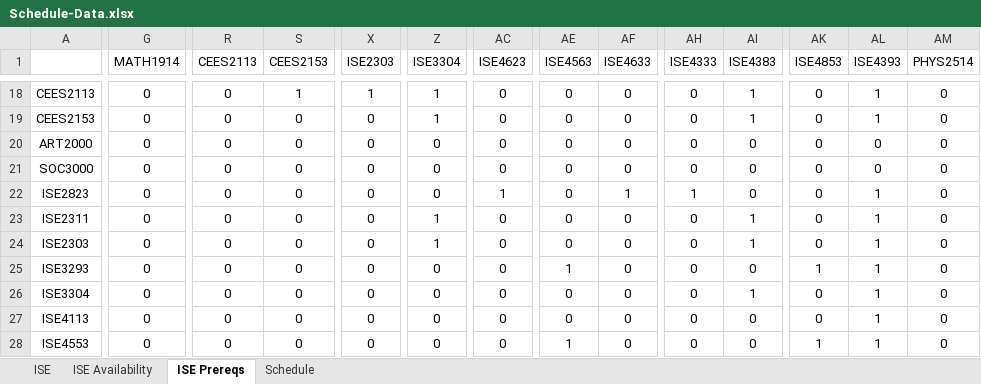
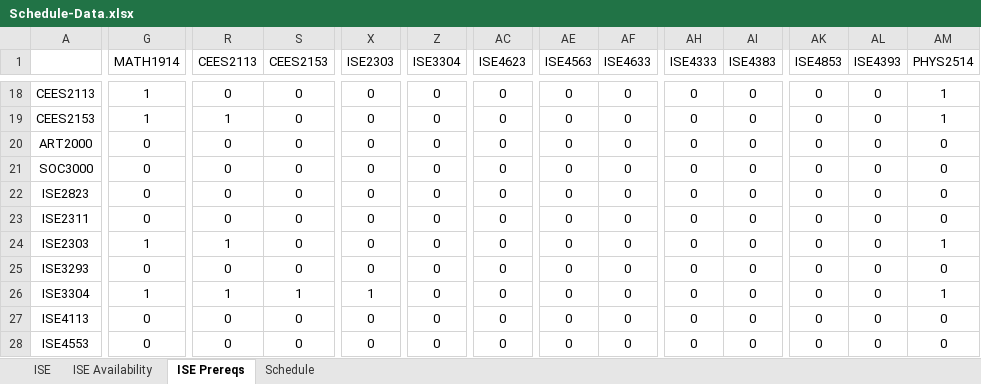
Before and after one commit to CIRDL/Shaman, an Excel workbook: Schedule-Data.xlsx, sheet ISE Prereqs, drawn as a sheet; only a part is shown, gaps mark what is left out; values as stored, in another font and other column widths than the file's, no borders; the diff covers the shown part only; the diff names each change by its address in the sheet, - before the commit and + after, or states it on an @@ line.

```diff
--- a/Schedule-Data.xlsx (sheet ISE Prereqs)
+++ b/Schedule-Data.xlsx (sheet ISE Prereqs)
-G18:G19 (MATH1914): 0
+G18:G19 (MATH1914): 1
-S18 (CEES2153): 1
+S18 (CEES2153): 0
-X18 (ISE2303): 1
+X18 (ISE2303): 0
-Z18:Z19 (ISE3304): 1
+Z18:Z19 (ISE3304): 0
-AI18:AI19 (ISE4383): 1
+AI18:AI19 (ISE4383): 0
-AL18:AL19 (ISE4393): 1
+AL18:AL19 (ISE4393): 0
-AM18:AM19 (PHYS2514): 0
+AM18:AM19 (PHYS2514): 1
-R19 (CEES2113): 0
+R19 (CEES2113): 1
-AC22 (ISE4623): 1
+AC22 (ISE4623): 0
-AF22 (ISE4633): 1
+AF22 (ISE4633): 0
-AH22 (ISE4333): 1
+AH22 (ISE4333): 0
-AL22:AL28 (ISE4393): 1
+AL22:AL28 (ISE4393): 0
-Z23:Z24 (ISE3304): 1
+Z23:Z24 (ISE3304): 0
-AI23:AI24 (ISE4383): 1
+AI23:AI24 (ISE4383): 0
-G24 (MATH1914): 0
+G24 (MATH1914): 1
-R24 (CEES2113): 0
+R24 (CEES2113): 1
-AM24 (PHYS2514): 0
+AM24 (PHYS2514): 1
-AE25 (ISE4563): 1
+AE25 (ISE4563): 0
-AK25 (ISE4853): 1
+AK25 (ISE4853): 0
-G26 (MATH1914): 0
+G26 (MATH1914): 1
-R26 (CEES2113): 0
+R26 (CEES2113): 1
-S26 (CEES2153): 0
+S26 (CEES2153): 1
-X26 (ISE2303): 0
+X26 (ISE2303): 1
-AI26 (ISE4383): 1
+AI26 (ISE4383): 0
-AM26 (PHYS2514): 0
+AM26 (PHYS2514): 1
-AE28 (ISE4563): 1
+AE28 (ISE4563): 0
-AK28 (ISE4853): 1
+AK28 (ISE4853): 0
```
Also changed, not shown: 50 removed rows and 104 edited cells elsewhere in this sheet, 1 other file.
